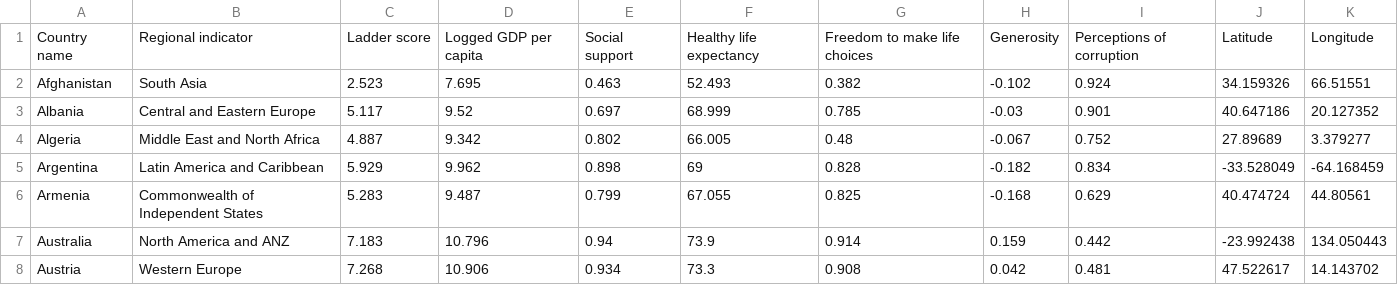
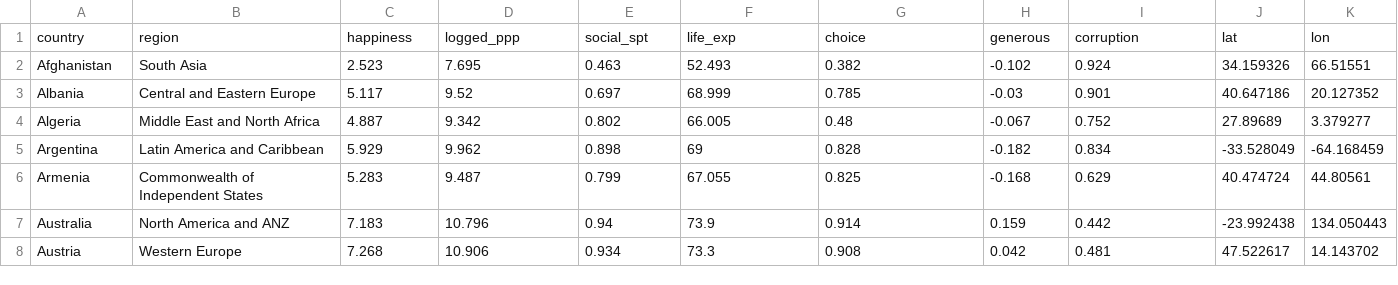
Before and after one commit to yji96/unit-3, a CSV file: data/happiness.csv, drawn as a sheet; only a part is shown; removed rows and columns are numbered as before the commit, all else as after; the diff names each change by its address in the sheet, - before the commit and + after, or states it on an @@ line.

Commit message:
Activity 9
Display the map using TopoJSON format data.

```diff
--- a/data/happiness.csv
+++ b/data/happiness.csv
-row 1: Country name | Regional indicator | Ladder score | Logged GDP per capita | Social support | Healthy life expectancy | Freedom to make life choices | Generosity | Perceptions of corruption | Latitude | Longitude
+row 1: country | region | happiness | logged_ppp | social_spt | life_exp | choice | generous | corruption | lat | lon
```
Also changed, not shown: 8 other files.
